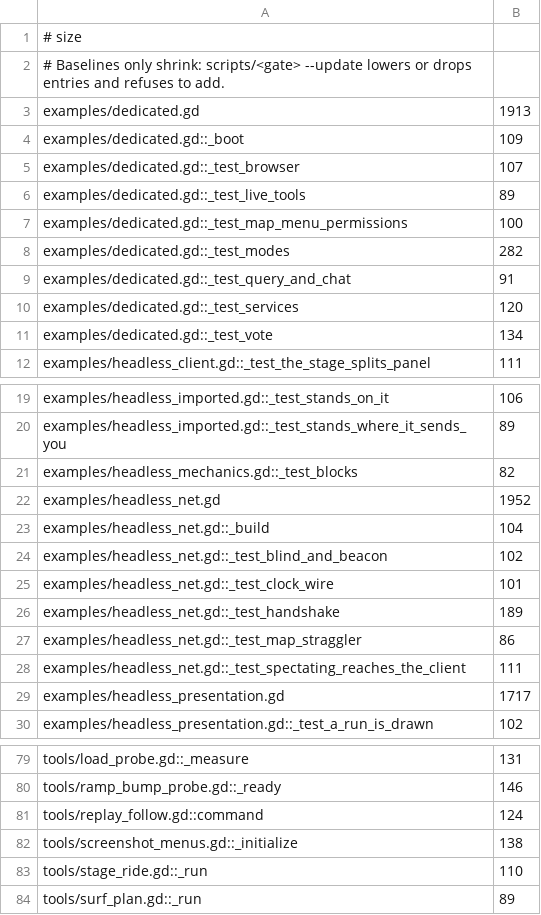
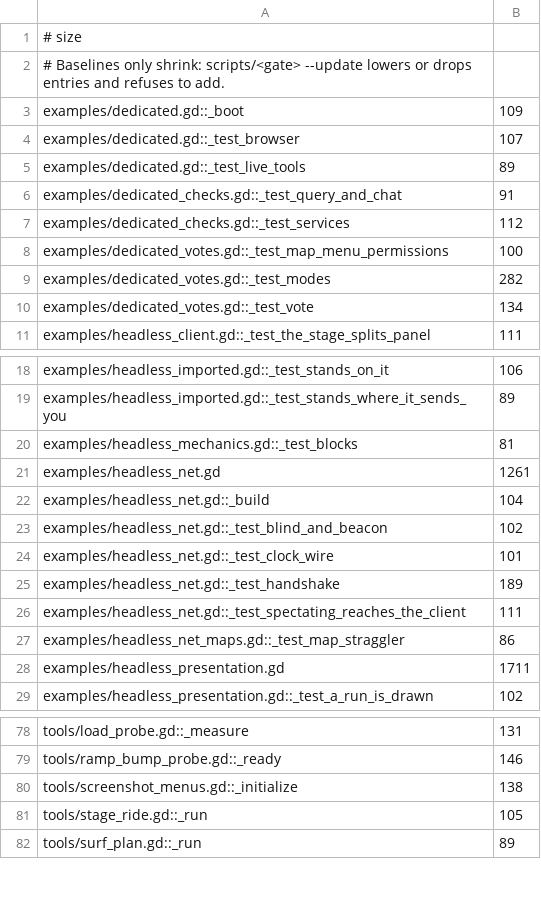
Before and after one commit to zees-games/game-g2gfast, a TSV file: ci/efficiency/size.tsv, drawn as a sheet; only a part is shown, gaps mark what is left out; the diff covers the shown part only.

```diff
--- a/ci/efficiency/size.tsv
+++ b/ci/efficiency/size.tsv
@@ -2,3 +2,2 @@
 # Baselines only shrink: scripts/<gate> --update lowers or drops entries and refuses to add.
-examples/dedicated.gd	1913
 examples/dedicated.gd::_boot	109
@@ -6,7 +5,7 @@ examples/dedicated.gd::_test_browser	107
 examples/dedicated.gd::_test_live_tools	89
-examples/dedicated.gd::_test_map_menu_permissions	100
-examples/dedicated.gd::_test_modes	282
-examples/dedicated.gd::_test_query_and_chat	91
-examples/dedicated.gd::_test_services	120
-examples/dedicated.gd::_test_vote	134
+examples/dedicated_checks.gd::_test_query_and_chat	91
+examples/dedicated_checks.gd::_test_services	112
+examples/dedicated_votes.gd::_test_map_menu_permissions	100
+examples/dedicated_votes.gd::_test_modes	282
+examples/dedicated_votes.gd::_test_vote	134
 examples/headless_client.gd::_test_the_stage_splits_panel	111
@@ -20,4 +19,4 @@ examples/headless_imported.gd::_test_stands_on_it	106
 examples/headless_imported.gd::_test_stands_where_it_sends_you	89
-examples/headless_mechanics.gd::_test_blocks	82
-examples/headless_net.gd	1952
+examples/headless_mechanics.gd::_test_blocks	81
+examples/headless_net.gd	1261
 examples/headless_net.gd::_build	104
@@ -26,5 +25,5 @@ examples/headless_net.gd::_test_clock_wire	101
 examples/headless_net.gd::_test_handshake	189
-examples/headless_net.gd::_test_map_straggler	86
 examples/headless_net.gd::_test_spectating_reaches_the_client	111
-examples/headless_presentation.gd	1717
+examples/headless_net_maps.gd::_test_map_straggler	86
+examples/headless_presentation.gd	1711
 examples/headless_presentation.gd::_test_a_run_is_drawn	102
@@ -80,5 +79,4 @@ tools/load_probe.gd::_measure	131
 tools/ramp_bump_probe.gd::_ready	146
-tools/replay_follow.gd::command	124
 tools/screenshot_menus.gd::_initialize	138
-tools/stage_ride.gd::_run	110
+tools/stage_ride.gd::_run	105
 tools/surf_plan.gd::_run	89
```
Also changed, not shown: 1 edited cell elsewhere in this file, 8 other files.
